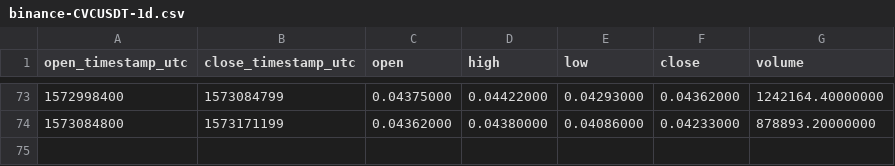
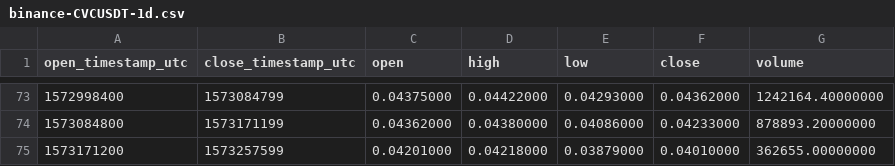
Before and after one commit to cryptobigbro/binance-CVCUSDT, a CSV file: binance-CVCUSDT-1d.csv, drawn as a sheet; only a part is shown, gaps mark what is left out.

```diff
--- a/binance-CVCUSDT-1d.csv
+++ b/binance-CVCUSDT-1d.csv
@@ -74 +74,2 @@ open_timestamp_utc,close_timestamp_utc,open,high,low,close,volume
 1573084800,1573171199,0.04362000,0.04380000,0.04086000,0.04233000,878893.20000000
+1573171200,1573257599,0.04201000,0.04218000,0.03879000,0.04010000,362655.00000000
```
Also changed, not shown: binance-CVCUSDT-1h.csv.
